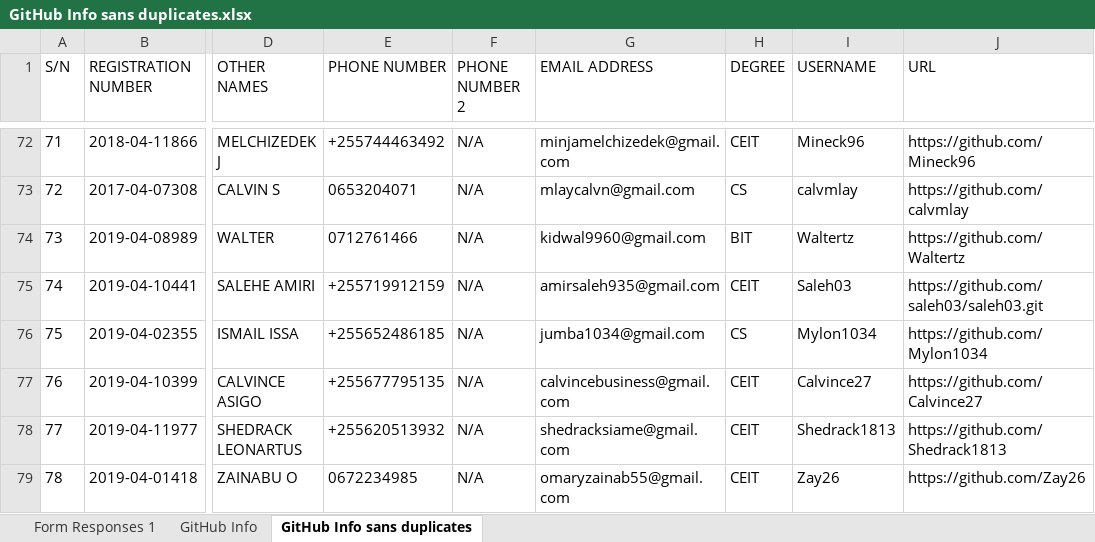
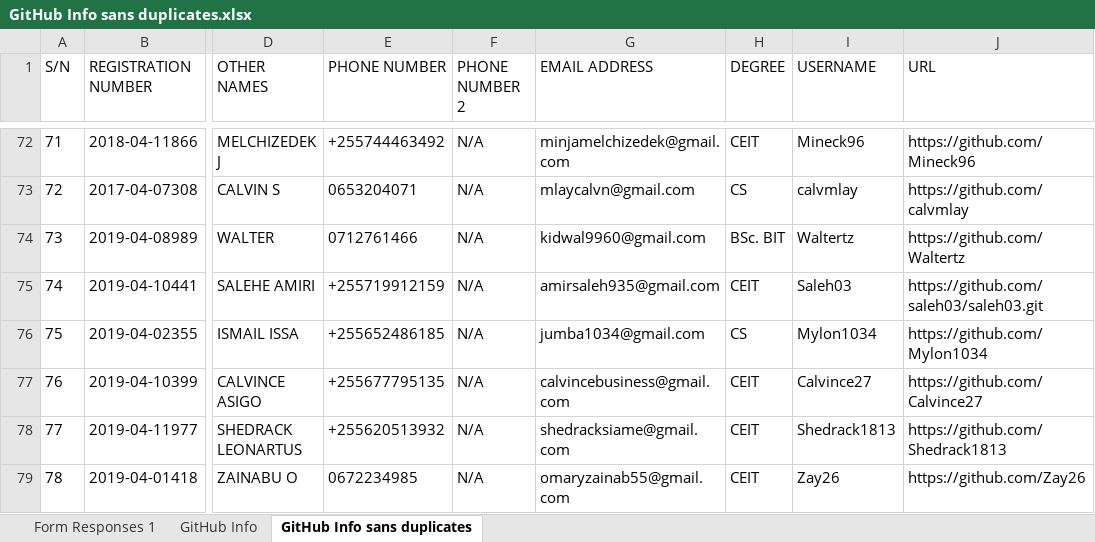
Before and after one commit to jlungo/staffcard, an Excel workbook: CS335/GitHub Info sans duplicates.xlsx, sheet GitHub Info sans duplicates, drawn as a sheet; only a part is shown, gaps mark what is left out; values as stored, in another font and other column widths than the file's, no borders; the diff names each change by its address in the sheet, - before the commit and + after, or states it on an @@ line.

Commit message:
added some updates

```diff
--- a/CS335/GitHub Info sans duplicates.xlsx (sheet GitHub Info sans duplicates)
+++ b/CS335/GitHub Info sans duplicates.xlsx (sheet GitHub Info sans duplicates)
-H74 (DEGREE): BIT
+H74 (DEGREE): BSc. BIT
```
